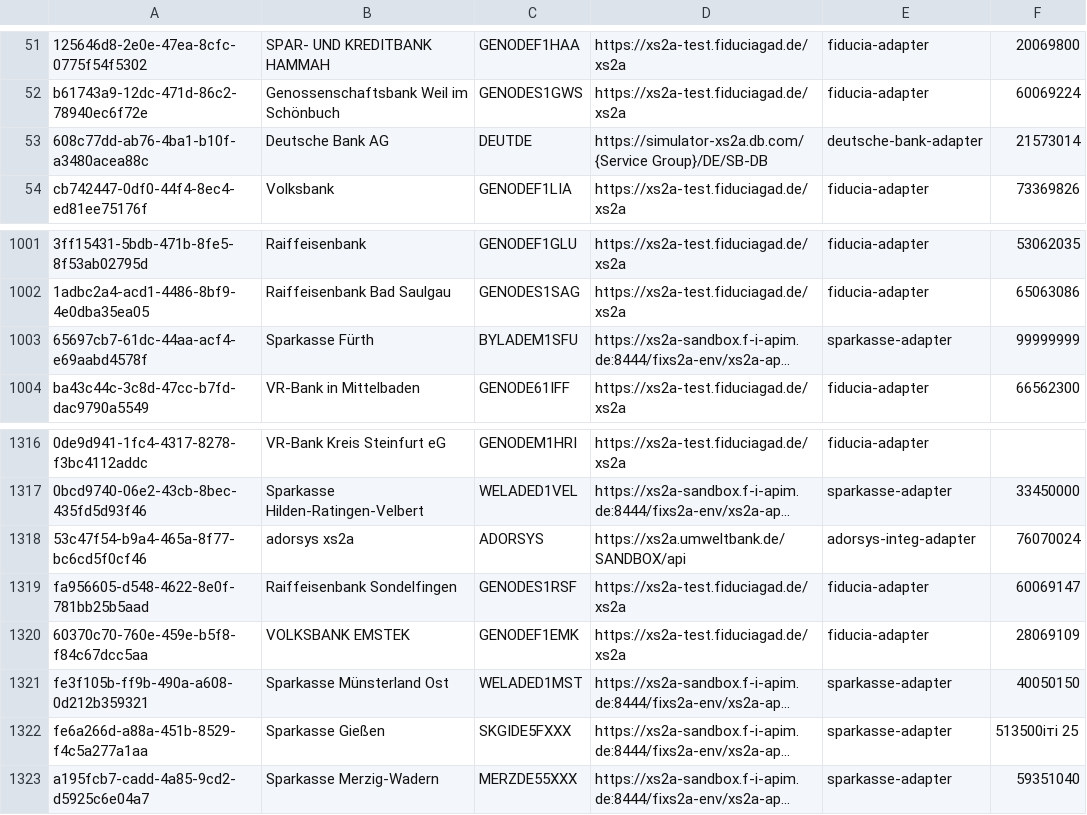
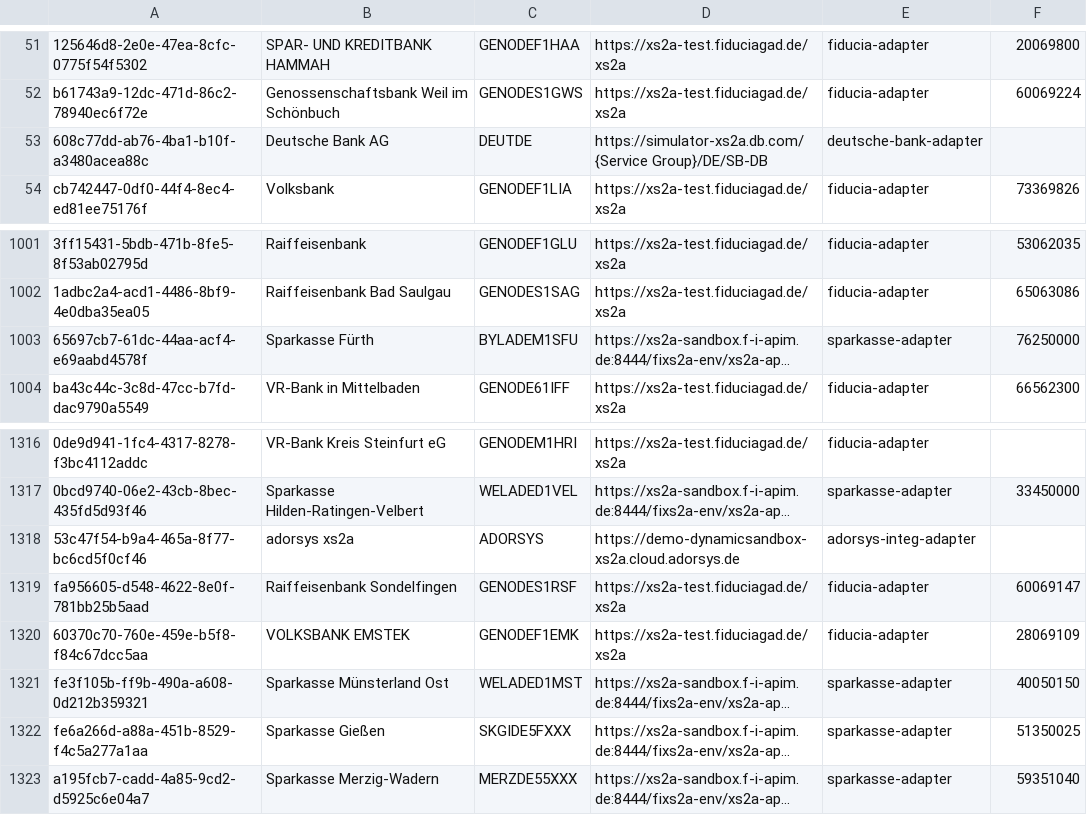
Before and after one commit to adorsys/xs2a-adapter, a CSV file: xs2a-adapter-aspsp-registry/src/main/resources/aspsp-adapter-config.csv, drawn as a sheet; only a part is shown, gaps mark what is left out; long unchanged cells end in …; the diff names each change by its address in the sheet, - before the commit and + after, or states it on an @@ line.

```diff
--- a/xs2a-adapter-aspsp-registry/src/main/resources/aspsp-adapter-config.csv
+++ b/xs2a-adapter-aspsp-registry/src/main/resources/aspsp-adapter-config.csv
-F53: 21573014
+F53: (empty)
-F1003: 99999999
+F1003: 76250000
-D1318: https://xs2a.umweltbank.de/SANDBOX/api
+D1318: https://demo-dynamicsandbox-xs2a.cloud.adorsys.de
-F1318: 76070024
+F1318: (empty)
-F1322: 513500іті 25
+F1322: 51350025
```
Also changed, not shown: 1 other file.
